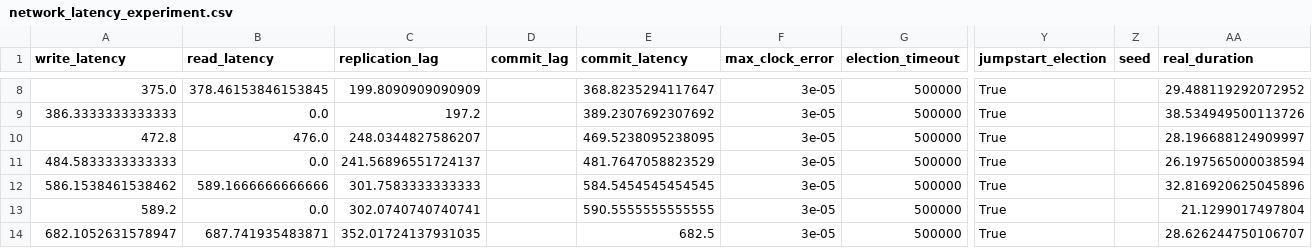
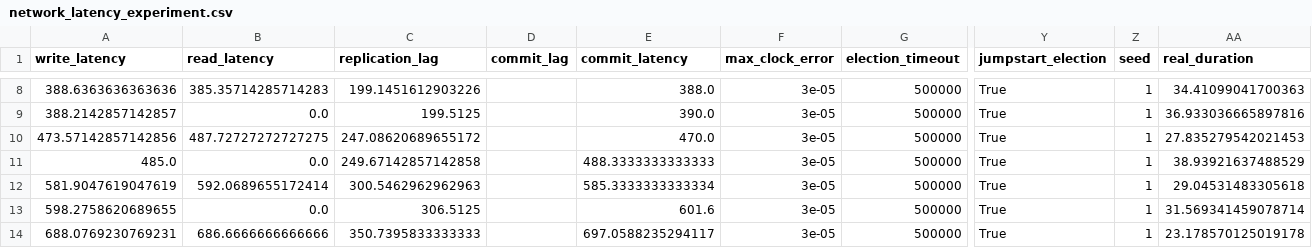
Before and after one commit to muratdem/RaftLeaderLeases, a CSV file: Python/metrics/network_latency_experiment.csv, drawn as a sheet; only a part is shown, gaps mark what is left out; the diff covers the shown part only; the diff names each change by its address in the sheet, - before the commit and + after, or states it on an @@ line.

Commit message:
same random seed for all experiments

```diff
--- a/Python/metrics/network_latency_experiment.csv
+++ b/Python/metrics/network_latency_experiment.csv
-A8 (write_latency): 375.0
+A8 (write_latency): 388.6363636363636
-B8 (read_latency): 378.46153846153845
+B8 (read_latency): 385.35714285714283
-C8 (replication_lag): 199.8090909090909
+C8 (replication_lag): 199.1451612903226
-E8 (commit_latency): 368.8235294117647
+E8 (commit_latency): 388.0
-Z8:Z14 (seed): (empty)
+Z8:Z14 (seed): 1
-AA8 (real_duration): 29.488119292072952
+AA8 (real_duration): 34.41099041700363
-A9 (write_latency): 386.3333333333333
+A9 (write_latency): 388.2142857142857
-C9 (replication_lag): 197.2
+C9 (replication_lag): 199.5125
-E9 (commit_latency): 389.2307692307692
+E9 (commit_latency): 390.0
-AA9 (real_duration): 38.534949500113726
+AA9 (real_duration): 36.933036665897816
-A10 (write_latency): 472.8
+A10 (write_latency): 473.57142857142856
-B10 (read_latency): 476.0
+B10 (read_latency): 487.72727272727275
-C10 (replication_lag): 248.0344827586207
+C10 (replication_lag): 247.08620689655172
-E10 (commit_latency): 469.5238095238095
+E10 (commit_latency): 470.0
-AA10 (real_duration): 28.196688124909997
+AA10 (real_duration): 27.835279542021453
-A11 (write_latency): 484.5833333333333
+A11 (write_latency): 485.0
-C11 (replication_lag): 241.56896551724137
+C11 (replication_lag): 249.67142857142858
-E11 (commit_latency): 481.7647058823529
+E11 (commit_latency): 488.3333333333333
-AA11 (real_duration): 26.197565000038594
+AA11 (real_duration): 38.93921637488529
-A12 (write_latency): 586.1538461538462
+A12 (write_latency): 581.9047619047619
-B12 (read_latency): 589.1666666666666
+B12 (read_latency): 592.0689655172414
-C12 (replication_lag): 301.7583333333333
+C12 (replication_lag): 300.5462962962963
-E12 (commit_latency): 584.5454545454545
+E12 (commit_latency): 585.3333333333334
-AA12 (real_duration): 32.816920625045896
+AA12 (real_duration): 29.04531483305618
-A13 (write_latency): 589.2
+A13 (write_latency): 598.2758620689655
-C13 (replication_lag): 302.0740740740741
+C13 (replication_lag): 306.5125
-E13 (commit_latency): 590.5555555555555
+E13 (commit_latency): 601.6
-AA13 (real_duration): 21.1299017497804
+AA13 (real_duration): 31.569341459078714
-A14 (write_latency): 682.1052631578947
+A14 (write_latency): 688.0769230769231
-B14 (read_latency): 687.741935483871
+B14 (read_latency): 686.6666666666666
-C14 (replication_lag): 352.01724137931035
+C14 (replication_lag): 350.7395833333333
-E14 (commit_latency): 682.5
+E14 (commit_latency): 697.0588235294117
-AA14 (real_duration): 28.626244750106707
+AA14 (real_duration): 23.178570125019178
```
Also changed, not shown: 71 edited cells elsewhere in this file, 4 other files.
